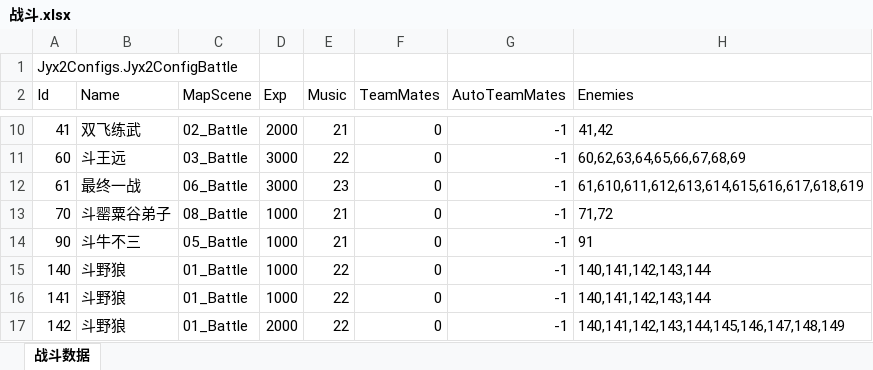
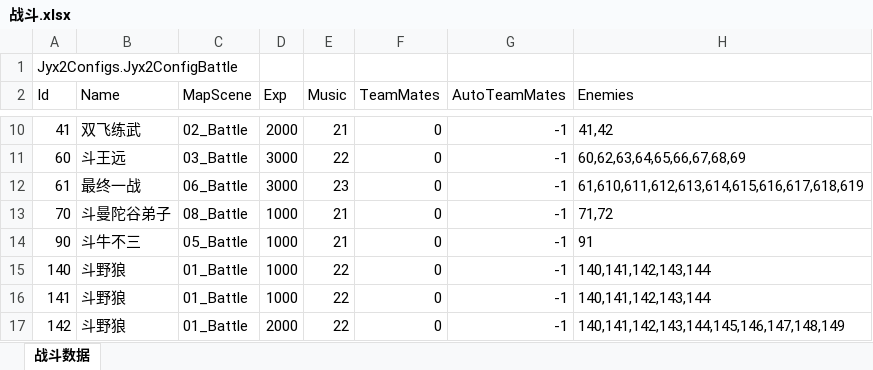
Before and after one commit to jynew/jynew, an Excel workbook: jyx2/Assets/Mods/SAMPLE/Configs/战斗.xlsx, sheet 战斗数据, drawn as a sheet; only a part is shown, gaps mark what is left out; values as stored, in another font and other column widths than the file's, no borders; the diff names each change by its address in the sheet, - before the commit and + after, or states it on an @@ line.

```diff
--- a/jyx2/Assets/Mods/SAMPLE/Configs/战斗.xlsx (sheet 战斗数据)
+++ b/jyx2/Assets/Mods/SAMPLE/Configs/战斗.xlsx (sheet 战斗数据)
-B13 (Name): 斗罂粟谷弟子
+B13 (Name): 斗曼陀谷弟子
```
Also changed, not shown: jyx2/Assets/Mods/SAMPLE/Configs/人物.xlsx, jyx2/Assets/Mods/SAMPLE/Configs/场景.xlsx, 21 other files.
